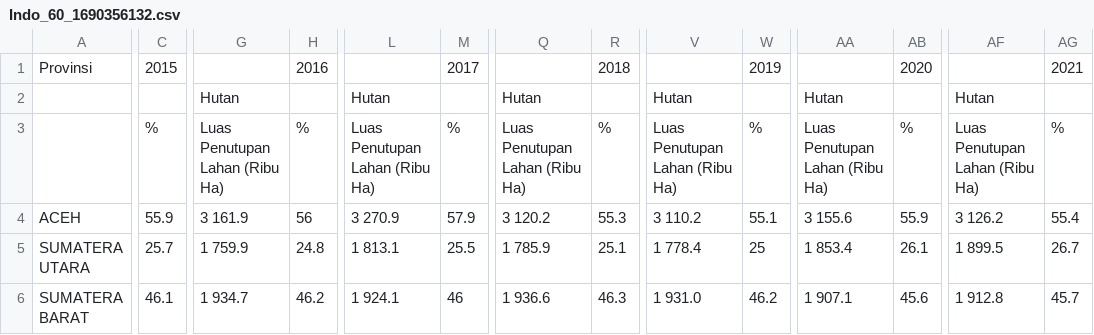
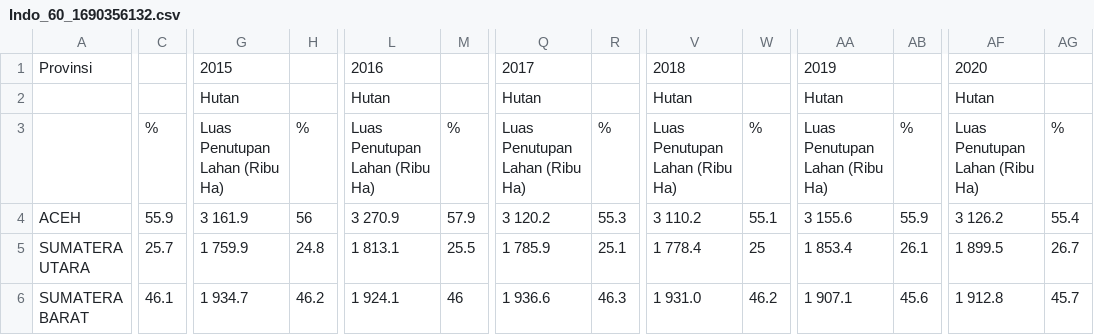
Before and after one commit to devvinry/DA_Zenius, a CSV file: Indo_60_1690356132.csv, drawn as a sheet; only a part is shown, gaps mark what is left out; the diff covers the shown part only; the diff names each change by its address in the sheet, - before the commit and + after, or states it on an @@ line.

Commit message:
Update Indo_60_1690356132.csv

```diff
--- a/Indo_60_1690356132.csv
+++ b/Indo_60_1690356132.csv
-C1: 2015
+C1: (empty)
-G1: (empty)
+G1: 2015
-H1: 2016
+H1: (empty)
-L1: (empty)
+L1: 2016
-M1: 2017
+M1: (empty)
-Q1: (empty)
+Q1: 2017
-R1: 2018
+R1: (empty)
-V1: (empty)
+V1: 2018
-W1: 2019
+W1: (empty)
-AA1: (empty)
+AA1: 2019
-AB1: 2020
+AB1: (empty)
-AF1: (empty)
+AF1: 2020
-AG1: 2021
+AG1: (empty)
```
Also changed, not shown: 1 edited cell elsewhere in this file.
